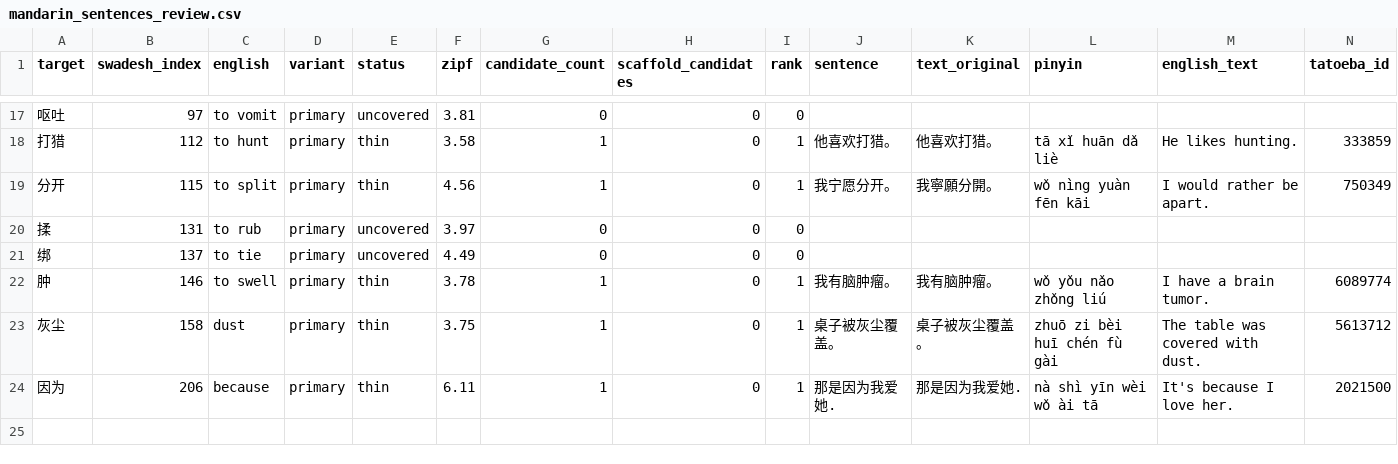
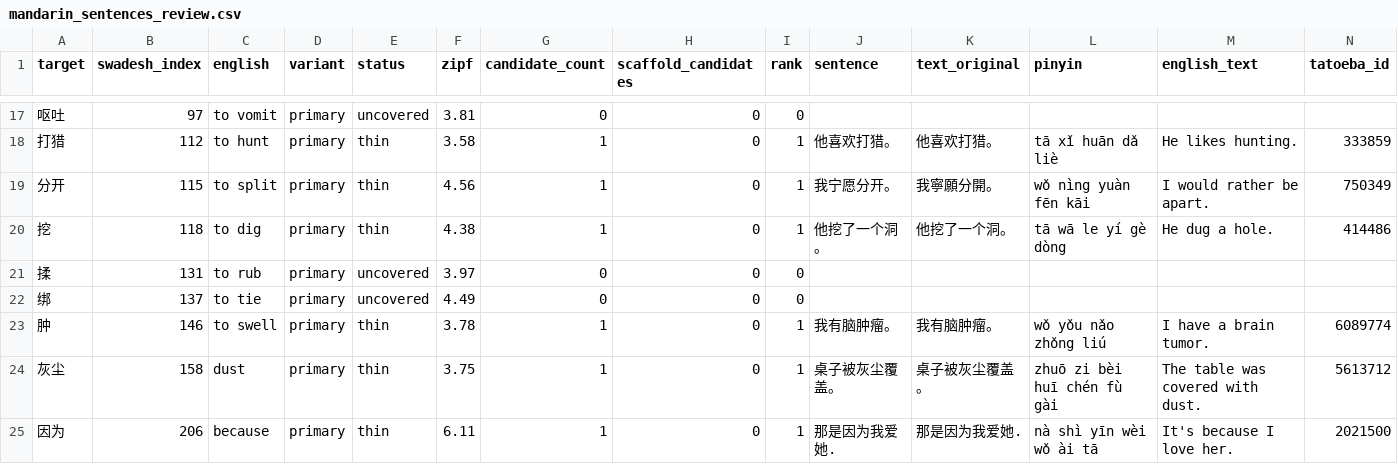
Before and after one commit to boscoh/anki-tools, a CSV file: vocab/mandarin_sentences_review.csv, drawn as a sheet; only a part is shown, gaps mark what is left out; rows hold the shown columns only; the diff names each change by its address in the sheet, - before the commit and + after, or states it on an @@ line.

```diff
--- a/vocab/mandarin_sentences_review.csv
+++ b/vocab/mandarin_sentences_review.csv
+row 20: 挖 | 118 | to dig | primary | thin | 4.38 | 1 | 0 | 1 | 他挖了一个洞。 | 他挖了一个洞。 | tā wā le yí gè dòng | He dug a hole. | 414486
```
Also changed, not shown: vocab/cantonese_sentences.csv, vocab/cantonese_sentences_review.csv, 8 other files.
